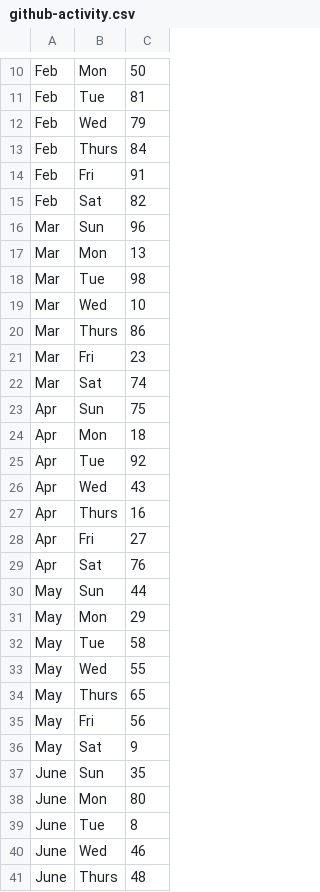
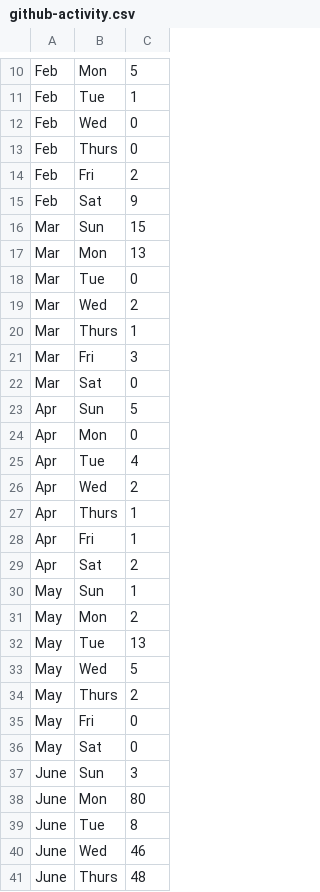
Before and after one commit to mo-adell/host-data-files, a CSV file: github-activity.csv, drawn as a sheet; only a part is shown, gaps mark what is left out; the diff covers the shown part only; the diff names each change by its address in the sheet, - before the commit and + after, or states it on an @@ line.

Commit message:
Update github-activity.csv

```diff
--- a/github-activity.csv
+++ b/github-activity.csv
-C10: 50
+C10: 5
-C11: 81
+C11: 1
-C12: 79
+C12: 0
-C13: 84
+C13: 0
-C14: 91
+C14: 2
-C15: 82
+C15: 9
-C16: 96
+C16: 15
-C18: 98
+C18: 0
-C19: 10
+C19: 2
-C20: 86
+C20: 1
-C21: 23
+C21: 3
-C22: 74
+C22: 0
-C23: 75
+C23: 5
-C24: 18
+C24: 0
-C25: 92
+C25: 4
-C26: 43
+C26: 2
-C27: 16
+C27: 1
-C28: 27
+C28: 1
-C29: 76
+C29: 2
-C30: 44
+C30: 1
-C31: 29
+C31: 2
-C32: 58
+C32: 13
-C33: 55
+C33: 5
-C34: 65
+C34: 2
-C35: 56
+C35: 0
-C36: 9
+C36: 0
-C37: 35
+C37: 3
```
Also changed, not shown: 1 added row, 1 removed row and 8 edited cells elsewhere in this file.
